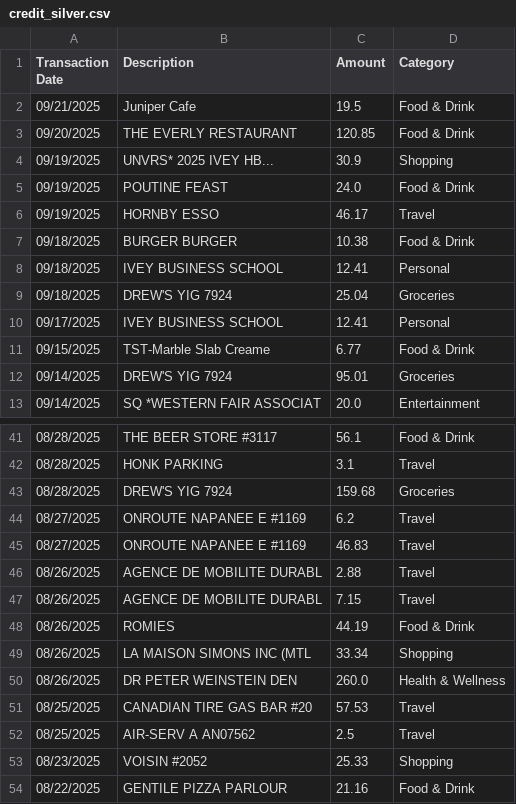
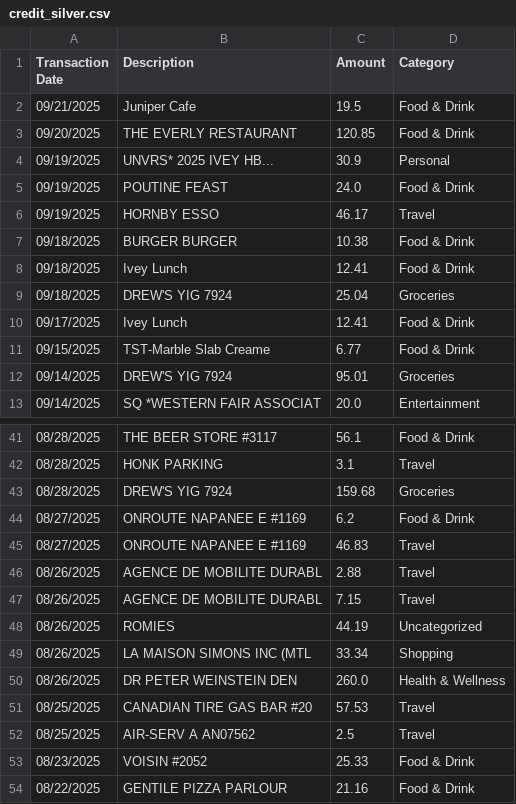
Before and after one commit to shaneweinberger/FinSight, a CSV file: flask-server/data/silver/credit_silver.csv, drawn as a sheet; only a part is shown, gaps mark what is left out; the diff covers the shown part only.

```diff
--- a/flask-server/data/silver/credit_silver.csv
+++ b/flask-server/data/silver/credit_silver.csv
@@ -3,3 +3,3 @@ Transaction Date,Description,Amount,Category
 09/20/2025,THE EVERLY RESTAURANT,120.85,Food & Drink
-09/19/2025,UNVRS* 2025 IVEY HB...,30.9,Shopping
+09/19/2025,UNVRS* 2025 IVEY HB...,30.9,Personal
 09/19/2025,POUTINE FEAST,24.0,Food & Drink
@@ -7,5 +7,5 @@ Transaction Date,Description,Amount,Category
 09/18/2025,BURGER BURGER,10.38,Food & Drink
-09/18/2025,IVEY BUSINESS SCHOOL,12.41,Personal
+09/18/2025,Ivey Lunch,12.41,Food & Drink
 09/18/2025,DREW'S YIG 7924,25.04,Groceries
-09/17/2025,IVEY BUSINESS SCHOOL,12.41,Personal
+09/17/2025,Ivey Lunch,12.41,Food & Drink
 09/15/2025,TST-Marble Slab Creame,6.77,Food & Drink
@@ -43,3 +43,3 @@ Transaction Date,Description,Amount,Category
 08/28/2025,DREW'S YIG 7924,159.68,Groceries
-08/27/2025,ONROUTE NAPANEE E #1169,6.2,Travel
+08/27/2025,ONROUTE NAPANEE E #1169,6.2,Food & Drink
 08/27/2025,ONROUTE NAPANEE E #1169,46.83,Travel
@@ -47,3 +47,3 @@ Transaction Date,Description,Amount,Category
 08/26/2025,AGENCE DE MOBILITE DURABL,7.15,Travel
-08/26/2025,ROMIES,44.19,Food & Drink
+08/26/2025,ROMIES,44.19,Uncategorized
 08/26/2025,LA MAISON SIMONS INC (MTL,33.34,Shopping
@@ -52,3 +52,3 @@ Transaction Date,Description,Amount,Category
 08/25/2025,AIR-SERV A AN07562,2.5,Travel
-08/23/2025,VOISIN #2052,25.33,Shopping
+08/23/2025,VOISIN #2052,25.33,Food & Drink
 08/22/2025,GENTILE PIZZA PARLOUR,21.16,Food & Drink
```
Also changed, not shown: 32 edited cells elsewhere in this file, flask-server/data/gold/credit_cleaned_and_updated.csv, flask-server/data/gold/debit_cleaned_and_updated.csv, 15 other files.
